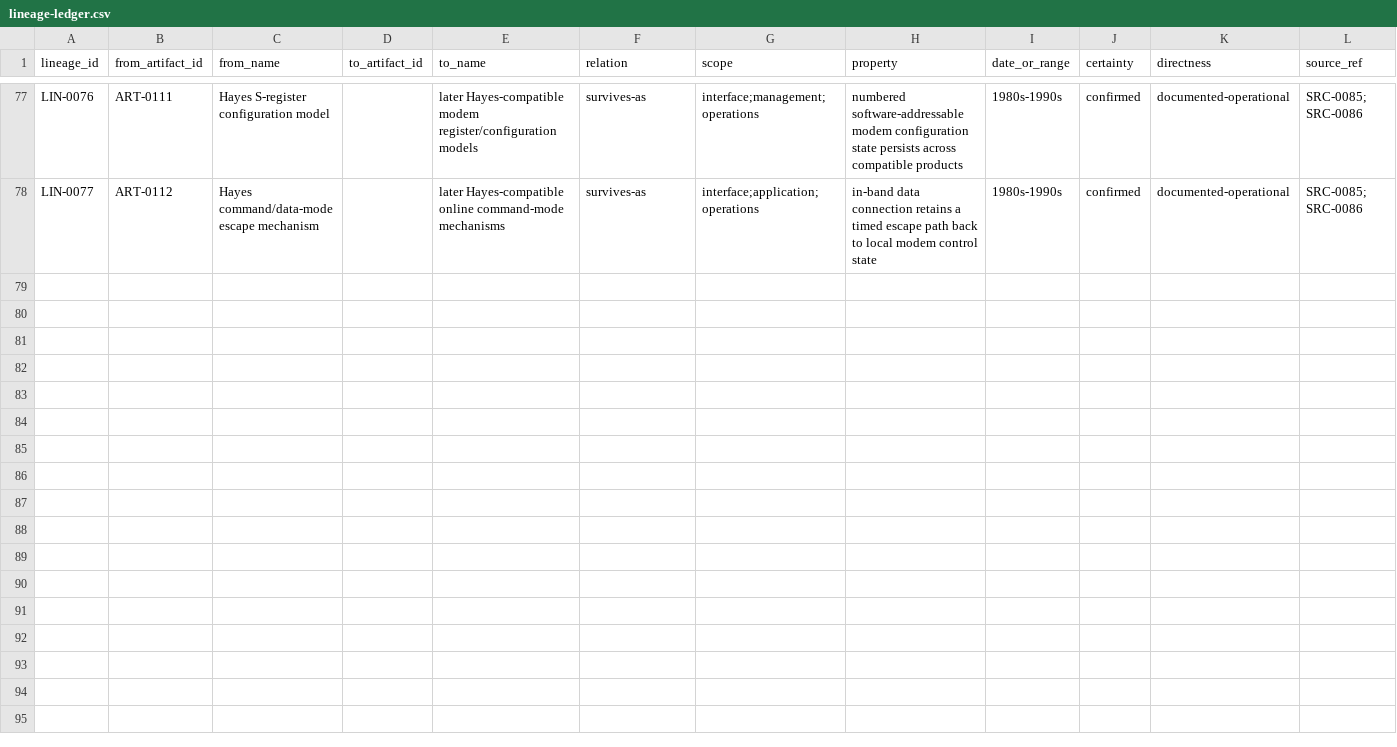
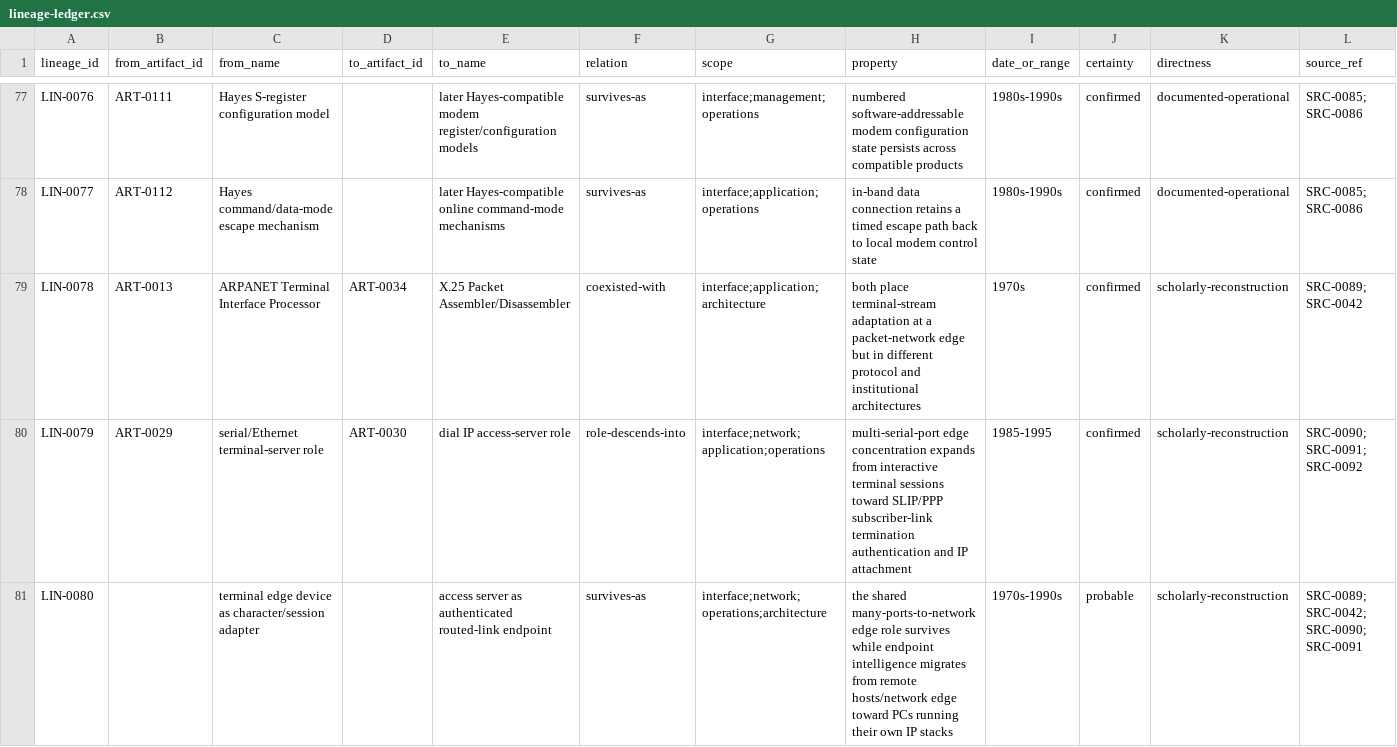
Before and after one commit to GravityblueX/computer-network-archaeology, a CSV file: data/lineage-ledger.csv, drawn as a sheet; only a part is shown, gaps mark what is left out; rows hold the shown columns only; the diff names each change by its address in the sheet, - before the commit and + after, or states it on an @@ line.

Commit message:
Add terminal-access convergence lineage edges

```diff
--- a/data/lineage-ledger.csv
+++ b/data/lineage-ledger.csv
+row 79: LIN-0078 | ART-0013 | ARPANET Terminal Interface Processor | ART-0034 | X.25 Packet Assembler/Disassembler | coexisted-with | interface;application;architecture | both place terminal-stream adaptation at a packet-network edge but in different protocol and institutional architectures | 1970s | confirmed | scholarly-reconstruction | SRC-0089; SRC-0042
+row 80: LIN-0079 | ART-0029 | serial/Ethernet terminal-server role | ART-0030 | dial IP access-server role | role-descends-into | interface;network;application;operations | multi-serial-port edge concentration expands from interactive terminal sessions toward SLIP/PPP subscriber-link termination authentication and IP attachment | 1985-1995 | confirmed | scholarly-reconstruction | SRC-0090; SRC-0091; SRC-0092
+row 81: LIN-0080 |  | terminal edge device as character/session adapter |  | access server as authenticated routed-link endpoint | survives-as | interface;network;operations;architecture | the shared many-ports-to-network edge role survives while endpoint intelligence migrates from remote hosts/network edge toward PCs running their own IP stacks | 1970s-1990s | probable | scholarly-reconstruction | SRC-0089; SRC-0042; SRC-0090; SRC-0091
```
